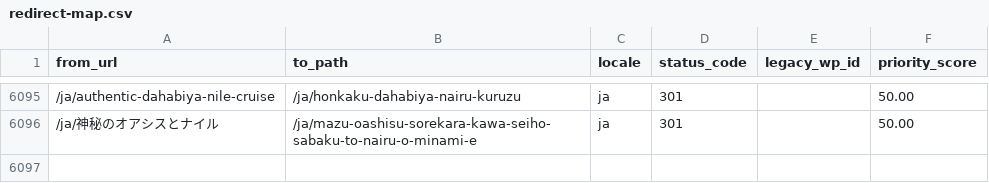
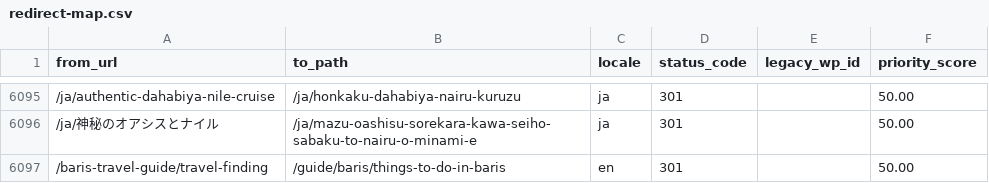
Before and after one commit to desertcanvasart-dotcom/travel2egypt-next, a CSV file: migration/redirect-map.csv, drawn as a sheet; only a part is shown, gaps mark what is left out; the diff names each change by its address in the sheet, - before the commit and + after, or states it on an @@ line.

```diff
--- a/migration/redirect-map.csv
+++ b/migration/redirect-map.csv
+row 6097: /baris-travel-guide/travel-finding | /guide/baris/things-to-do-in-baris | en | 301 |  | 50.00
```
Also changed, not shown: reports/gsc-crawled-not-indexed-2026-11-06.csv, 1 other file.
